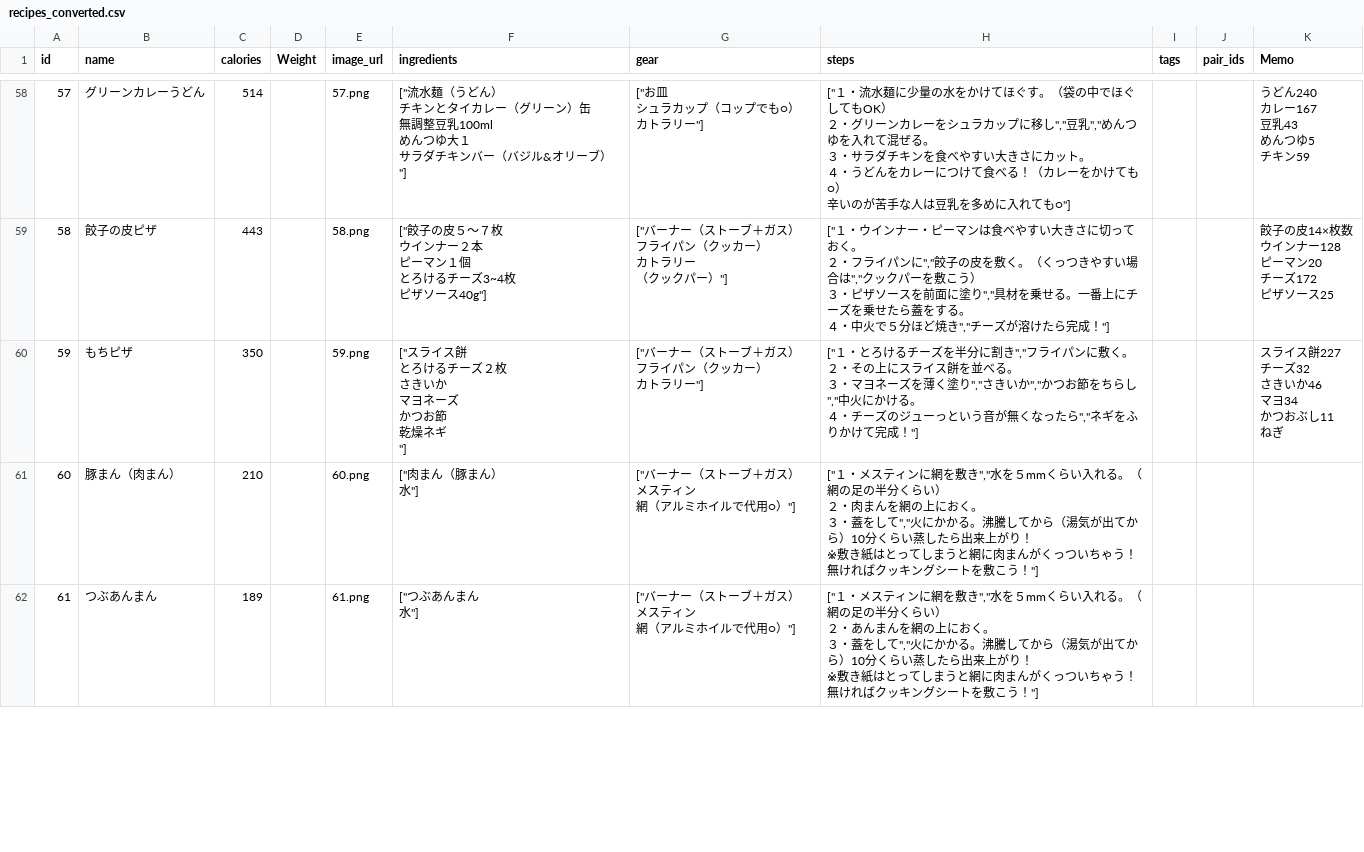
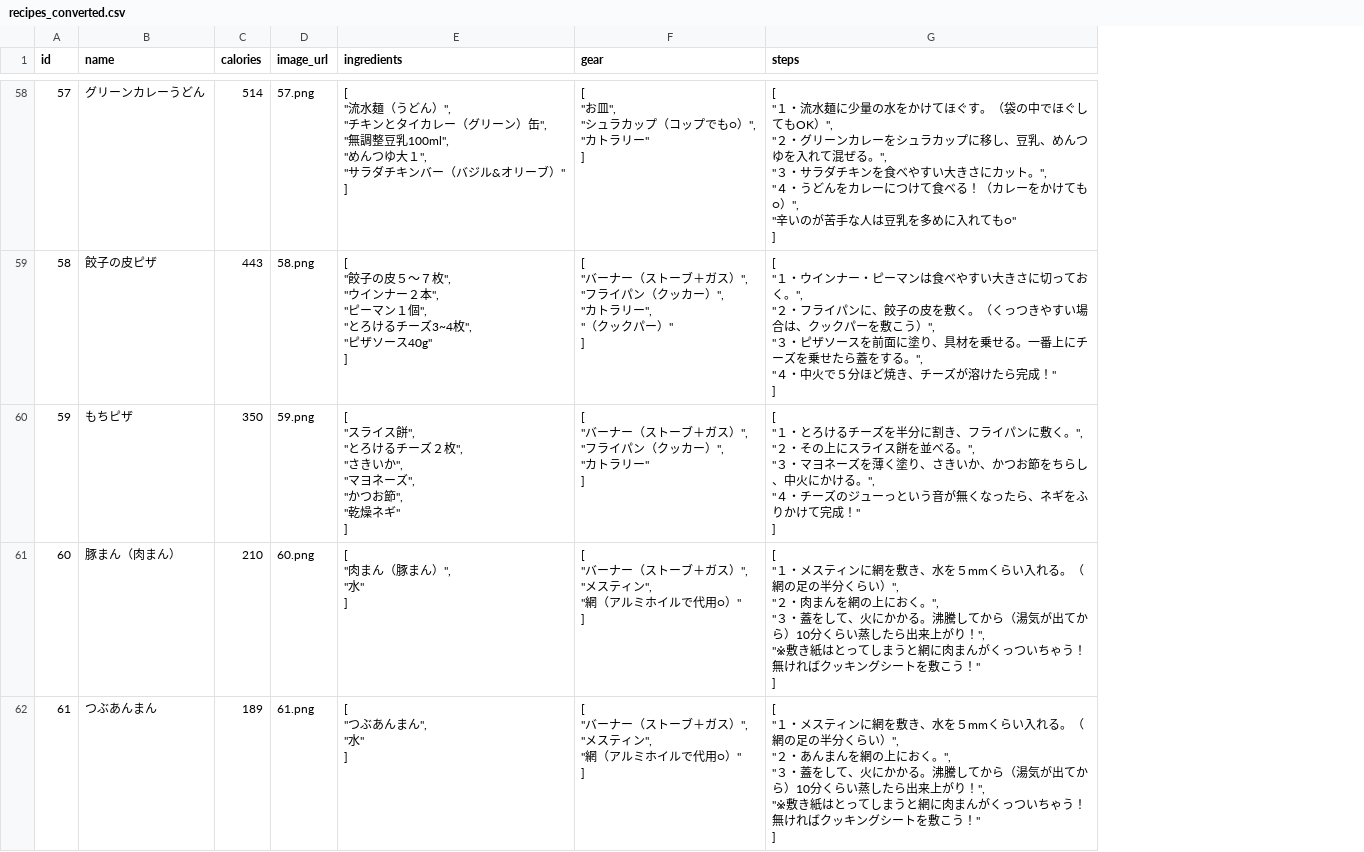
Before and after one commit to Hiromii88/yama_meshi, a CSV file: db/csv/recipes_converted.csv, drawn as a sheet; only a part is shown, gaps mark what is left out; removed rows and columns are numbered as before the commit, all else as after; ↵ is a line break in a cell; the diff covers the shown part only; the diff names each change by its address in the sheet, - before the commit and + after, or states it on an @@ line.

```diff
--- a/db/csv/recipes_converted.csv
+++ b/db/csv/recipes_converted.csv
-column D (Weight), empty
-column I (tags), empty
-column J (pair_ids), empty
-column K (Memo), rows 58-60: うどん240 ↵ カレー167 ↵ 豆乳43 ↵ めんつゆ5 ↵ チキン59 | 餃子の皮14×枚数 ↵ ウインナー128 ↵ ピーマン20 ↵ チーズ172 ↵ ピザソース25 | スライス餅227 ↵ チーズ32 ↵ さきいか46 ↵ マヨ34 ↵ かつおぶし11 ↵ ねぎ
-E58 (ingredients): ["流水麺（うどん） ↵ チキンとタイカレー（グリーン）缶 ↵ 無調整豆乳100ml ↵ めんつゆ大１ ↵ サラダチキンバー（バジル&オリーブ） ↵ "]
+E58 (ingredients): [ ↵ "流水麺（うどん）", ↵ "チキンとタイカレー（グリーン）缶", ↵ "無調整豆乳100ml", ↵ "めんつゆ大１", ↵ "サラダチキンバー（バジル&オリーブ）" ↵ ]
-F58 (gear): ["お皿 ↵ シュラカップ（コップでも○） ↵ カトラリー"]
+F58 (gear): [ ↵ "お皿", ↵ "シュラカップ（コップでも○）", ↵ "カトラリー" ↵ ]
-G58 (steps): ["１・流水麺に少量の水をかけてほぐす。（袋の中でほぐしてもOK） ↵ ２・グリーンカレーをシュラカップに移し","豆乳","めんつゆを入れて混ぜる。 ↵ ３・サラダチキンを食べやすい大きさにカット。 ↵ ４・うどんをカレーにつけて食べる！（カレーをかけても○） ↵ 辛いのが苦手な人は豆乳を多めに入れても○"]
+G58 (steps): [ ↵ "１・流水麺に少量の水をかけてほぐす。（袋の中でほぐしてもOK）", ↵ "２・グリーンカレーをシュラカップに移し、豆乳、めんつゆを入れて混ぜる。", ↵ "３・サラダチキンを食べやすい大きさにカット。", ↵ "４・うどんをカレーにつけて食べる！（カレーをかけても○）", ↵ "辛いのが苦手な人は豆乳を多めに入れても○" ↵ ]
-E59 (ingredients): ["餃子の皮５〜７枚 ↵ ウインナー２本 ↵ ピーマン１個 ↵ とろけるチーズ3~4枚 ↵ ピザソース40g"]
+E59 (ingredients): [ ↵ "餃子の皮５〜７枚", ↵ "ウインナー２本", ↵ "ピーマン１個", ↵ "とろけるチーズ3~4枚", ↵ "ピザソース40g" ↵ ]
-F59 (gear): ["バーナー（ストーブ＋ガス） ↵ フライパン（クッカー） ↵ カトラリー ↵ （クックパー）"]
+F59 (gear): [ ↵ "バーナー（ストーブ＋ガス）", ↵ "フライパン（クッカー）", ↵ "カトラリー", ↵ "（クックパー）" ↵ ]
-G59 (steps): ["１・ウインナー・ピーマンは食べやすい大きさに切っておく。 ↵ ２・フライパンに","餃子の皮を敷く。（くっつきやすい場合は","クックパーを敷こう） ↵ ３・ピザソースを前面に塗り","具材を乗せる。一番上にチーズを乗せたら蓋をする。 ↵ ４・中火で５分ほど焼き","チーズが溶けたら完成！"]
+G59 (steps): [ ↵ "１・ウインナー・ピーマンは食べやすい大きさに切っておく。", ↵ "２・フライパンに、餃子の皮を敷く。（くっつきやすい場合は、クックパーを敷こう）", ↵ "３・ピザソースを前面に塗り、具材を乗せる。一番上にチーズを乗せたら蓋をする。", ↵ "４・中火で５分ほど焼き、チーズが溶けたら完成！" ↵ ]
-E60 (ingredients): ["スライス餅 ↵ とろけるチーズ２枚 ↵ さきいか ↵ マヨネーズ ↵ かつお節 ↵ 乾燥ネギ ↵ "]
+E60 (ingredients): [ ↵ "スライス餅", ↵ "とろけるチーズ２枚", ↵ "さきいか", ↵ "マヨネーズ", ↵ "かつお節", ↵ "乾燥ネギ" ↵ ]
-F60 (gear): ["バーナー（ストーブ＋ガス） ↵ フライパン（クッカー） ↵ カトラリー"]
+F60 (gear): [ ↵ "バーナー（ストーブ＋ガス）", ↵ "フライパン（クッカー）", ↵ "カトラリー" ↵ ]
-G60 (steps): ["１・とろけるチーズを半分に割き","フライパンに敷く。 ↵ ２・その上にスライス餅を並べる。 ↵ ３・マヨネーズを薄く塗り","さきいか","かつお節をちらし","中火にかける。 ↵ ４・チーズのジューっという音が無くなったら","ネギをふりかけて完成！"]
+G60 (steps): [ ↵ "１・とろけるチーズを半分に割き、フライパンに敷く。", ↵ "２・その上にスライス餅を並べる。", ↵ "３・マヨネーズを薄く塗り、さきいか、かつお節をちらし、中火にかける。", ↵ "４・チーズのジューっという音が無くなったら、ネギをふりかけて完成！" ↵ ]
-E61 (ingredients): ["肉まん（豚まん） ↵ 水"]
+E61 (ingredients): [ ↵ "肉まん（豚まん）", ↵ "水" ↵ ]
-F61:F62 (gear): ["バーナー（ストーブ＋ガス） ↵ メスティン ↵ 網（アルミホイルで代用○）"]
+F61:F62 (gear): [ ↵ "バーナー（ストーブ＋ガス）", ↵ "メスティン", ↵ "網（アルミホイルで代用○）" ↵ ]
-G61 (steps): ["１・メスティンに網を敷き","水を５mmくらい入れる。（網の足の半分くらい） ↵ ２・肉まんを網の上におく。 ↵ ３・蓋をして","火にかかる。沸騰してから（湯気が出てから）10分くらい蒸したら出来上がり！ ↵ ※敷き紙はとってしまうと網に肉まんがくっついちゃう！無ければクッキングシートを敷こう！"]
+G61 (steps): [ ↵ "１・メスティンに網を敷き、水を５mmくらい入れる。（網の足の半分くらい）", ↵ "２・肉まんを網の上におく。", ↵ "３・蓋をして、火にかかる。沸騰してから（湯気が出てから）10分くらい蒸したら出来上がり！", ↵ "※敷き紙はとってしまうと網に肉まんがくっついちゃう！無ければクッキングシートを敷こう！" ↵ ]
-E62 (ingredients): ["つぶあんまん ↵ 水"]
+E62 (ingredients): [ ↵ "つぶあんまん", ↵ "水" ↵ ]
-G62 (steps): ["１・メスティンに網を敷き","水を５mmくらい入れる。（網の足の半分くらい） ↵ ２・あんまんを網の上におく。 ↵ ３・蓋をして","火にかかる。沸騰してから（湯気が出てから）10分くらい蒸したら出来上がり！ ↵ ※敷き紙はとってしまうと網に肉まんがくっついちゃう！無ければクッキングシートを敷こう！"]
+G62 (steps): [ ↵ "１・メスティンに網を敷き、水を５mmくらい入れる。（網の足の半分くらい）", ↵ "２・あんまんを網の上におく。", ↵ "３・蓋をして、火にかかる。沸騰してから（湯気が出てから）10分くらい蒸したら出来上がり！", ↵ "※敷き紙はとってしまうと網に肉まんがくっついちゃう！無ければクッキングシートを敷こう！" ↵ ]
```
Also changed, not shown: 105 edited cells elsewhere in this file, db/csv/recipes.csv, 8 other files.
